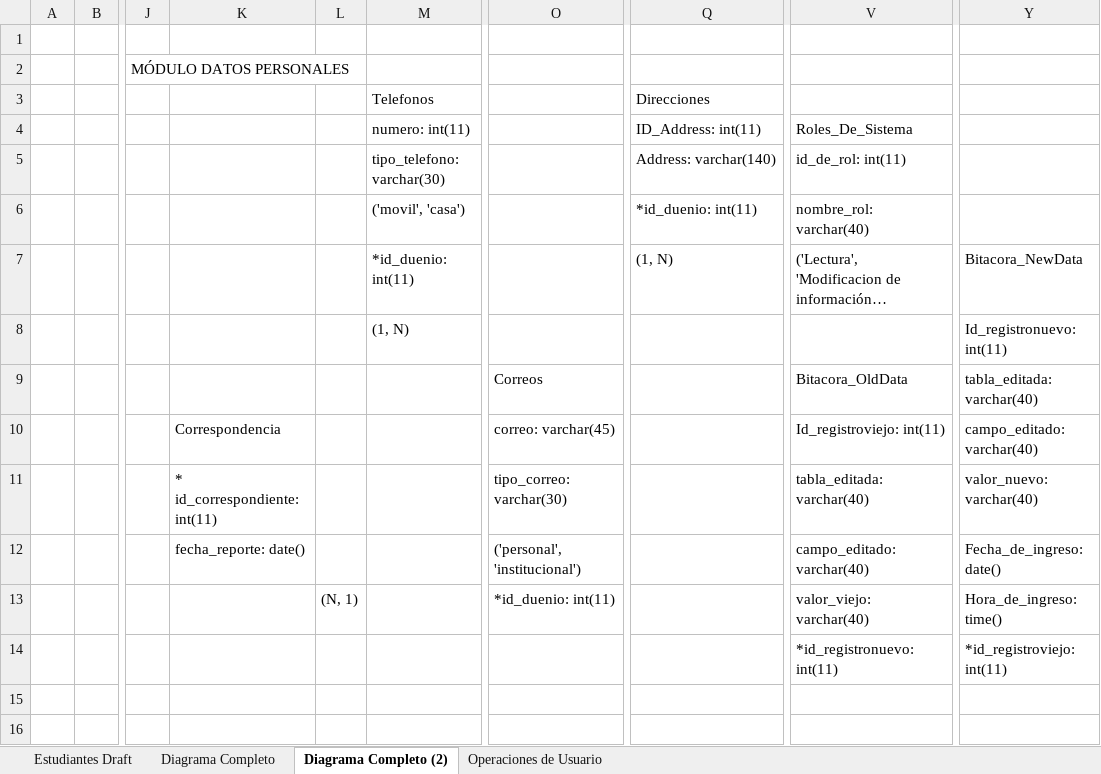
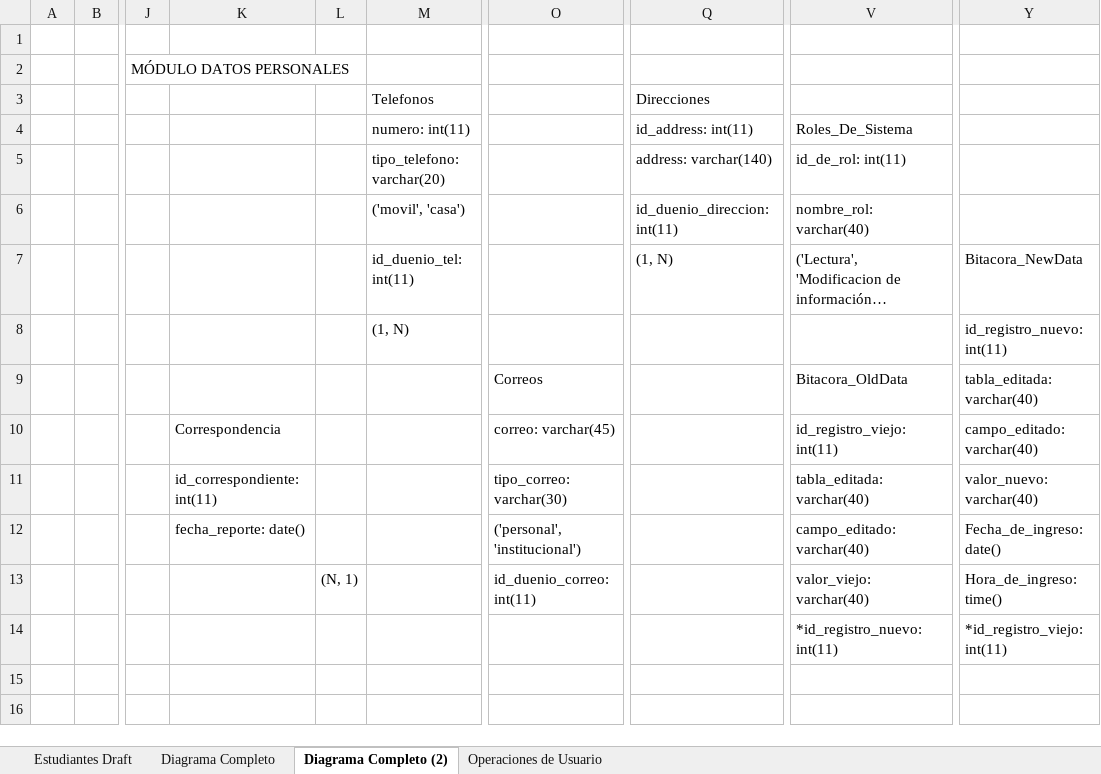
Before and after one commit to EdgarVallejo96/DW1_Project, an Excel workbook: database/DB y Operaciones de Usuario.xlsx, sheet Diagrama Completo (2), drawn as a sheet; only a part is shown, gaps mark what is left out; long unchanged cells end in …; values as stored, in another font and other column widths than the file's, no cell formats; charts and pictures and conditional formats not drawn; the diff covers the shown part only; the diff names each change by its address in the sheet, - before the commit and + after, or states it on an @@ line.

```diff
--- a/database/DB y Operaciones de Usuario.xlsx (sheet Diagrama Completo (2))
+++ b/database/DB y Operaciones de Usuario.xlsx (sheet Diagrama Completo (2))
-Q4: ID_Address: int(11)
+Q4: id_address: int(11)
-M5: tipo_telefono: varchar(30)
+M5: tipo_telefono: varchar(20)
-Q5: Address: varchar(140)
+Q5: address: varchar(140)
-Q6: *id_duenio: int(11)
+Q6: id_duenio_direccion: int(11)
-M7: *id_duenio: int(11)
+M7: id_duenio_tel: int(11)
-Y8: Id_registronuevo: int(11)
+Y8: id_registro_nuevo: int(11)
-V10: Id_registroviejo: int(11)
+V10: id_registro_viejo: int(11)
-K11: * id_correspondiente: int(11)
+K11: id_correspondiente: int(11)
-O13: *id_duenio: int(11)
+O13: id_duenio_correo: int(11)
-V14: *id_registronuevo: int(11)
+V14: *id_registro_nuevo: int(11)
-Y14: *id_registroviejo: int(11)
+Y14: *id_registro_viejo: int(11)
```
Also changed, not shown: 10 added rows, 12 removed rows, 18 edited cells and merged cells elsewhere in this sheet, sheet Diagrama Completo, cell formats, 3 other files.
